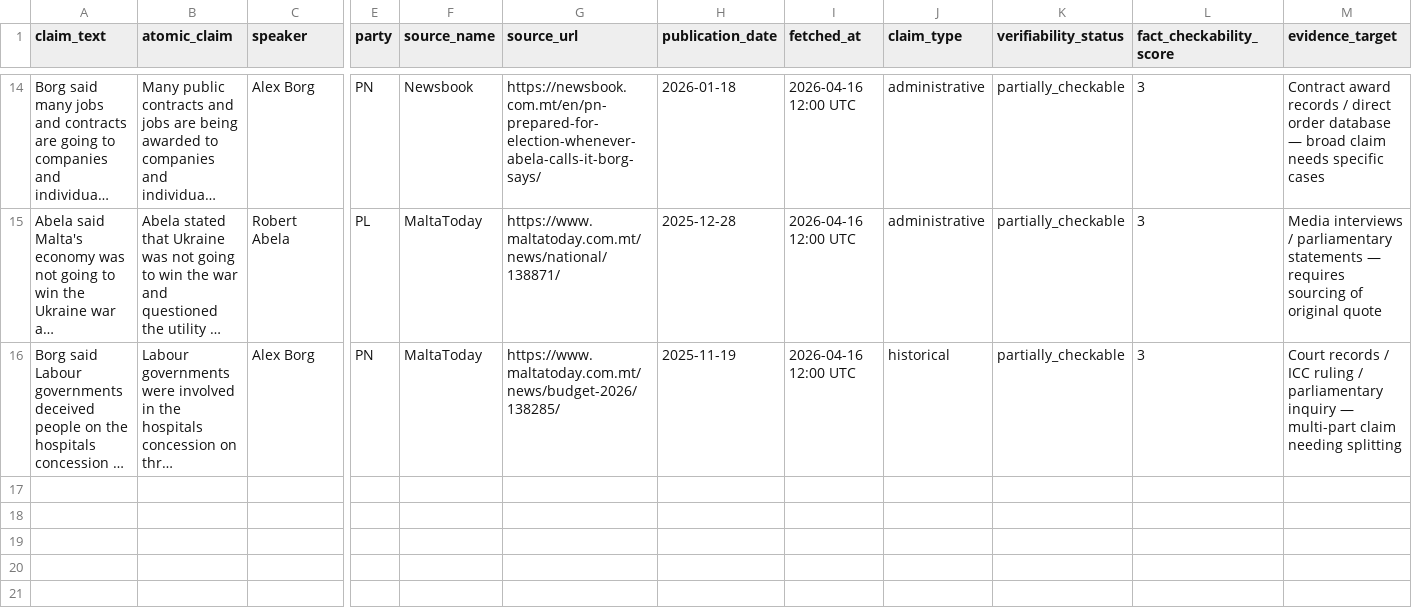
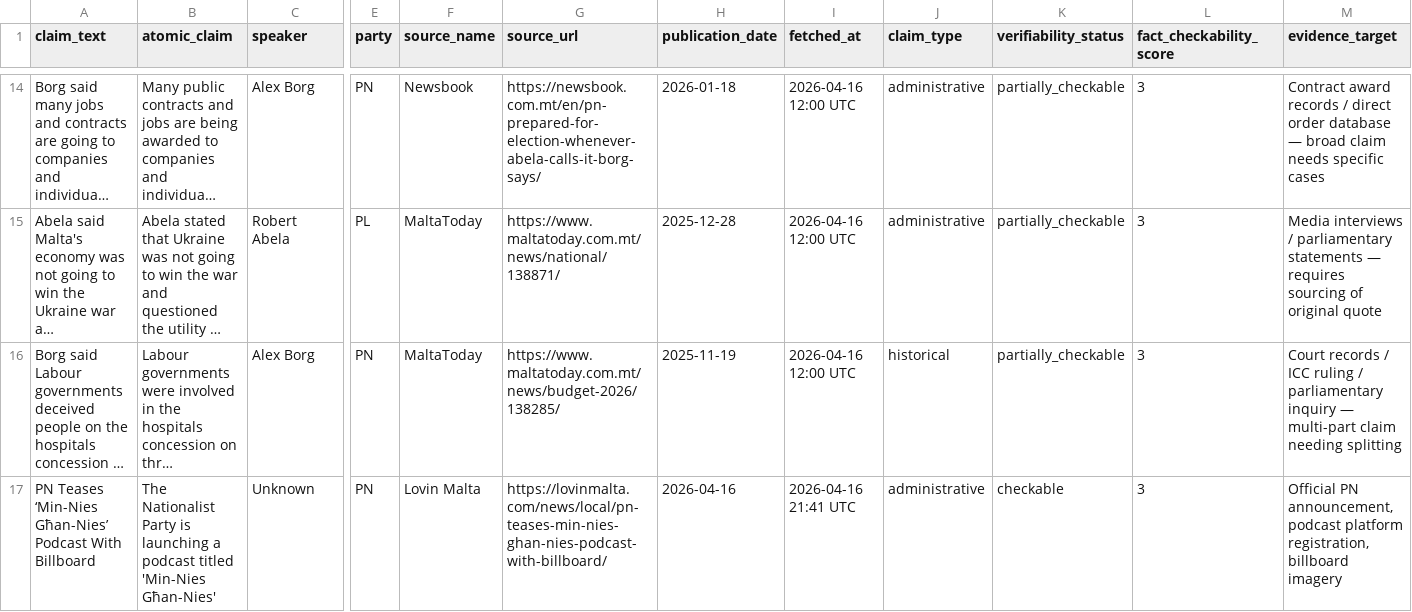
Before and after one commit to kylesultana-spunt/claim-source-team, a CSV file: data/review_queue.csv, drawn as a sheet; only a part is shown, gaps mark what is left out; long unchanged cells end in …; rows hold the shown columns only; the diff names each change by its address in the sheet, - before the commit and + after, or states it on an @@ line.

```diff
--- a/data/review_queue.csv
+++ b/data/review_queue.csv
+row 17: PN Teases ‘Min-Nies Għan-Nies’ Podcast With Billboard | The Nationalist Party is launching a podcast titled 'Min-Nies Għan-Nies' | Unknown | PN | Lovin Malta | https://lovinmalta.com/news/local/pn-teases-min-nies-ghan-nies-podcast-with-billboard/ | 2026-04-16 | 2026-04-16 21:41 UTC | administrative | checkable | 3 | Official PN announcement, podcast platform registration, billboard imagery
```
Also changed, not shown: data/rhetoric_archive.csv, 1 other file.
